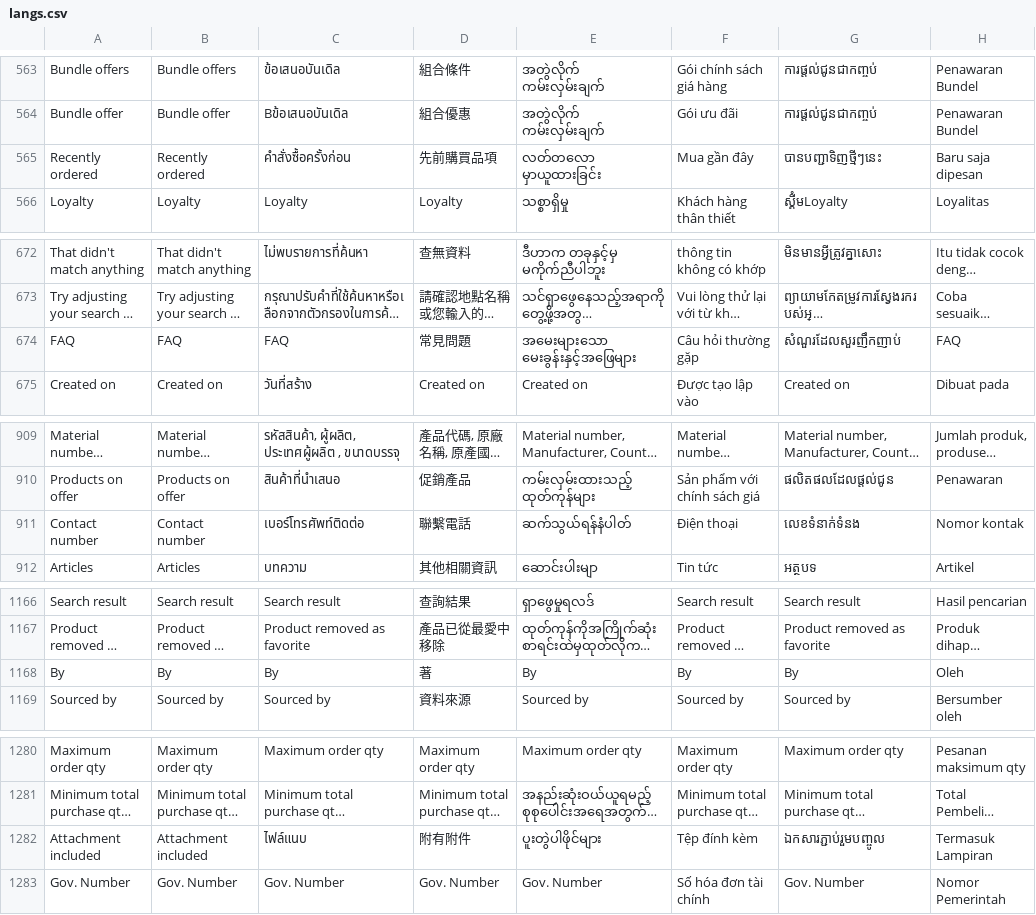
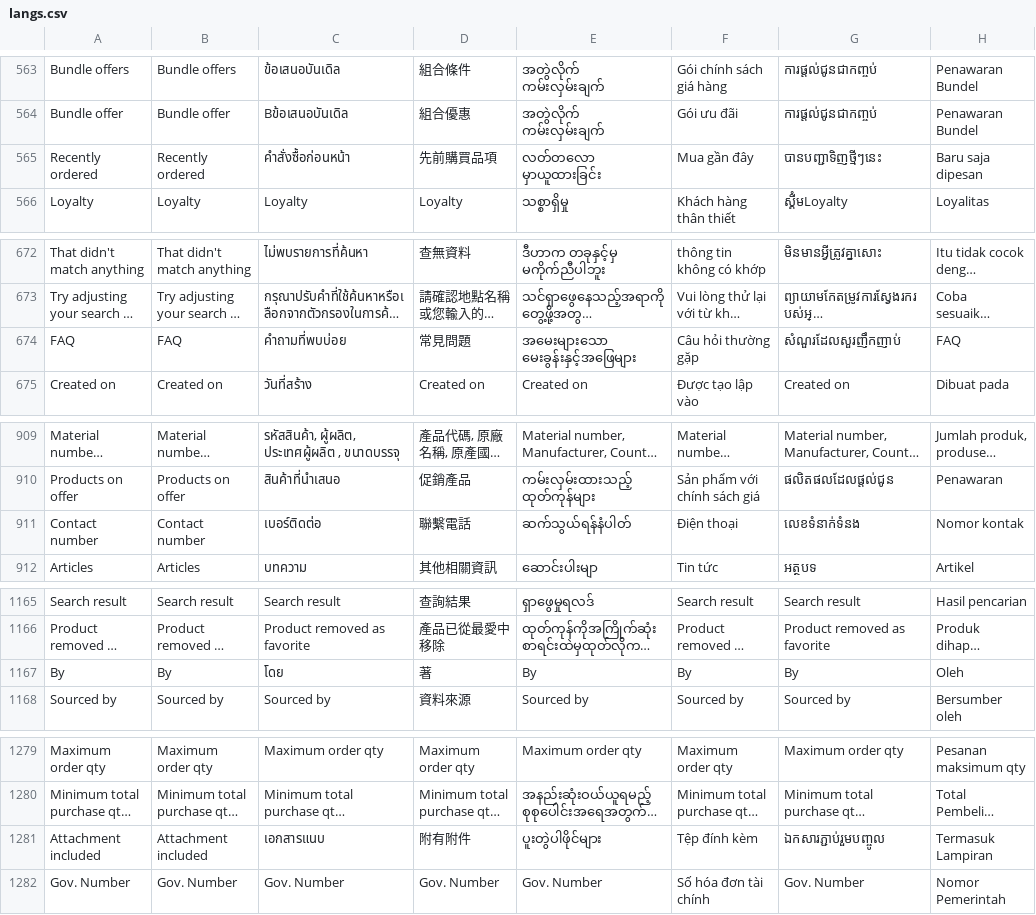
Before and after one commit to ramprasadbhagat/EZRX-, a CSV file: assets/langs/langs.csv, drawn as a sheet; only a part is shown, gaps mark what is left out; long unchanged cells end in …; addresses are those after the commit; the diff covers the shown part only; the diff names each change by its address in the sheet, - before the commit and + after, or states it on an @@ line.

```diff
--- a/assets/langs/langs.csv
+++ b/assets/langs/langs.csv
-C565: คำสั่งซื้อครั้งก่อน
+C565: คำสั่งซื้อก่อนหน้า
-C674: FAQ
+C674: คำถามที่พบบ่อย
-C911: เบอร์โทรศัพท์ติดต่อ
+C911: เบอร์ติดต่อ
-C1167: By
+C1167: โดย
-C1281: ไฟล์แนบ
+C1281: เอกสารแนบ
```
Also changed, not shown: 1 removed row and 9 edited cells elsewhere in this file.
